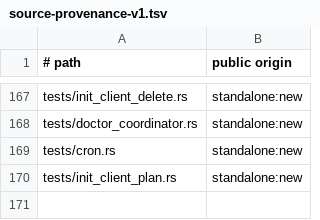
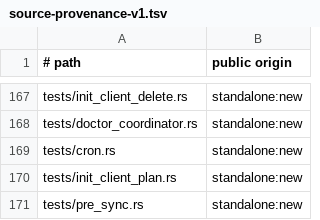
Before and after one commit to cgraf78/dot, a TSV file: docs/source-provenance-v1.tsv, drawn as a sheet; only a part is shown, gaps mark what is left out; the diff names each change by its address in the sheet, - before the commit and + after, or states it on an @@ line.

Commit message:
Port pre-sync extensions to Rust
Summary

- port `_dot_pre_sync_specs` behind `pre_sync::specs`:
  `pre-sync.d` glob enumeration (byte order, dotfiles
  skipped) with entry validation, key derivation, and
  duplicate detection; late identity failures keep the
  already-streamed rows via `SpecsError`, matching the
  shell line for line
- port `_run_pre_sync_extensions` behind `pre_sync::run`
  with an injected worker `Runner`: stage gate, scratch
  plus result channel plus one-use context per extension,
  failure warnings with break, and the registered-scratch
  remainder on allocation and creation failures
- add differential parity tests in `tests/pre_sync.rs`
  against the live shell with a recording worker stub on
  both engines

Testing

- `cargo test --locked`: full suite green, including the
  7 new `pre_sync` differential tests
- `cargo clippy --locked --all-targets`: clean
- `cargo fmt --check`: clean
- `RUSTDOCFLAGS='-D missing-docs' cargo doc --locked
  --no-deps`: clean
- `bash tests/provenance-test`: ok

```diff
--- a/docs/source-provenance-v1.tsv
+++ b/docs/source-provenance-v1.tsv
+row 171: tests/pre_sync.rs | standalone:new
```
Also changed, not shown: 3 other files.
